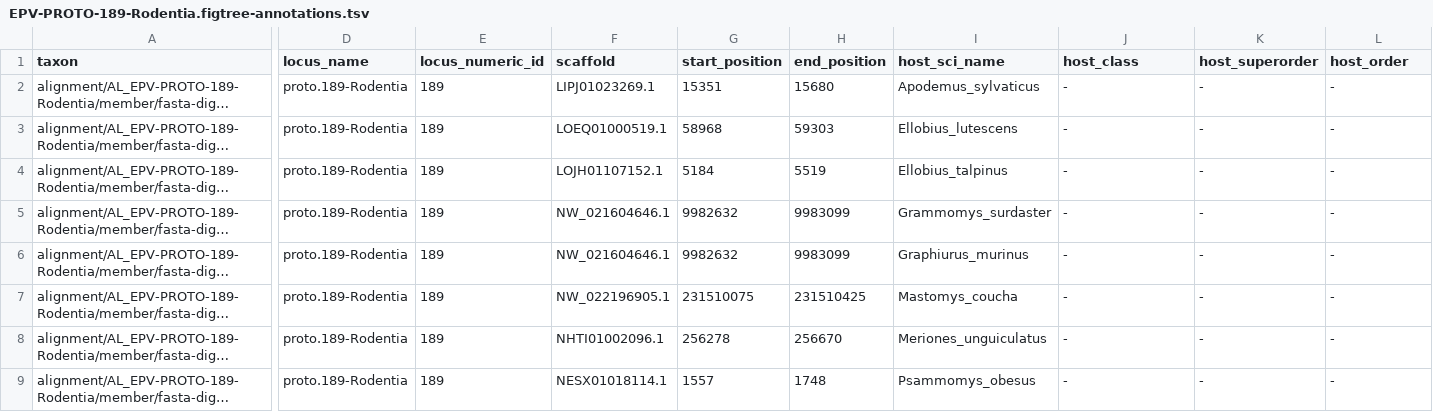
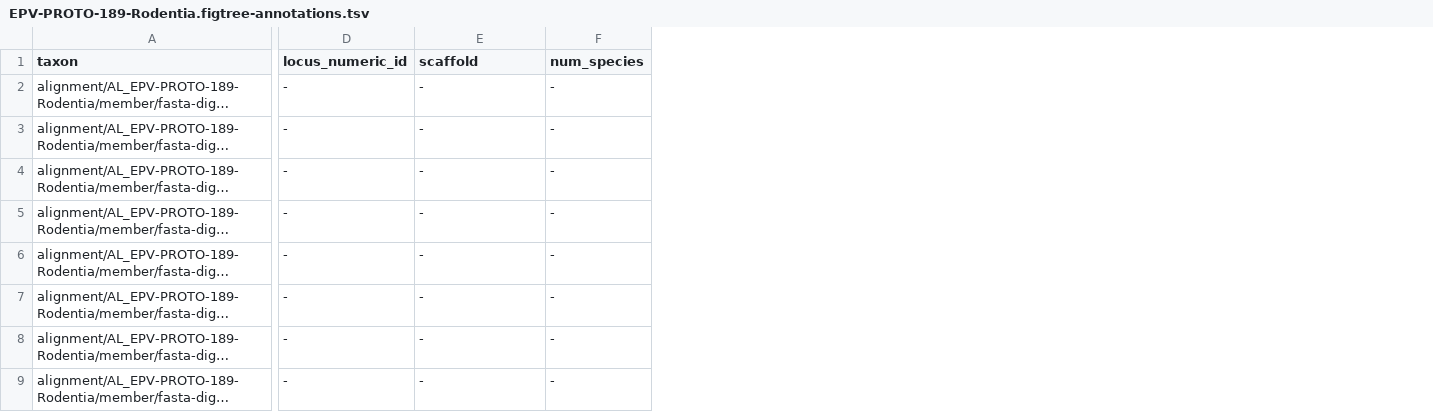
Before and after one commit to giffordlabcvr/Parvovirus-GLUE, a TSV file: trees/eve-orthologs/EPV-PROTO-189-Rodentia.figtree-annotations.tsv, drawn as a sheet; only a part is shown, gaps mark what is left out; long unchanged cells end in …; removed rows and columns are numbered as before the commit, all else as after; the diff covers the shown part only; the diff names each change by its address in the sheet, - before the commit and + after, or states it on an @@ line.

```diff
--- a/trees/eve-orthologs/EPV-PROTO-189-Rodentia.figtree-annotations.tsv
+++ b/trees/eve-orthologs/EPV-PROTO-189-Rodentia.figtree-annotations.tsv
-column D (locus_name), rows 2-9: all proto.189-Rodentia
-column E (locus_numeric_id), rows 2-9: all 189
-column F (scaffold), rows 2-9: LIPJ01023269.1 | LOEQ01000519.1 | LOJH01107152.1 | NW_021604646.1 | NW_021604646.1 | NW_022196905.1 | NHTI01002096.1 | NESX01018114.1
-column G (start_position), rows 2-9: 15351 | 58968 | 5184 | 9982632 | 9982632 | 231510075 | 256278 | 1557
-column H (end_position), rows 2-9: 15680 | 59303 | 5519 | 9983099 | 9983099 | 231510425 | 256670 | 1748
-column I (host_sci_name), rows 2-9: Apodemus_sylvaticus | Ellobius_lutescens | Ellobius_talpinus | Grammomys_surdaster | Graphiurus_murinus | Mastomys_coucha | Meriones_unguiculatus | Psammomys_obesus
-D1: host_class
+D1: locus_numeric_id
-E1: host_superorder
+E1: scaffold
-F1: host_order
+F1: num_species
```
Also changed, not shown: 2 edited cells elsewhere in this file, trees/eve-orthologs/EPV-PROTO-108-Rodentia.figtree-annotations.tsv, 3 other files.
